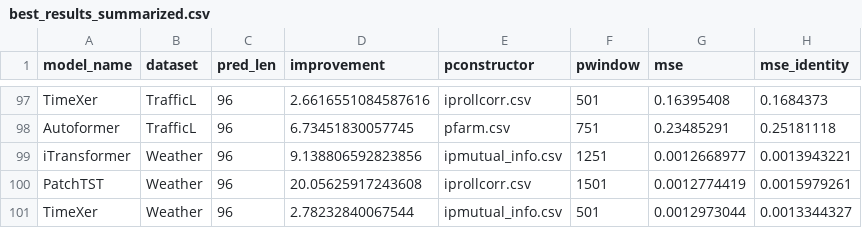
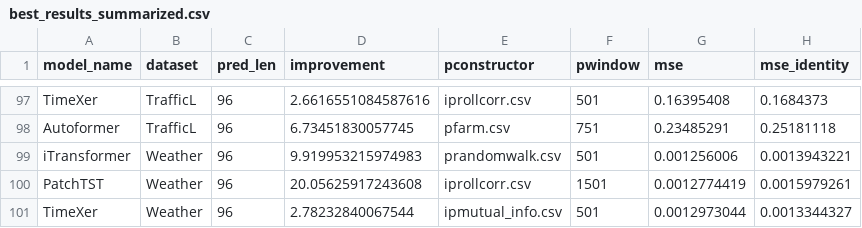
Before and after one commit to avilarenan/TSPindorama, a CSV file: best_results_summarized.csv, drawn as a sheet; only a part is shown, gaps mark what is left out; the diff covers the shown part only.

```diff
--- a/best_results_summarized.csv
+++ b/best_results_summarized.csv
@@ -98,3 +98,3 @@ TimeXer,TrafficL,96,2.6616551084587616,iprollcorr.csv,501,0.16395408,0.1684373
 Autoformer,TrafficL,96,6.73451830057745,pfarm.csv,751,0.23485291,0.25181118
-iTransformer,Weather,96,9.138806592823856,ipmutual_info.csv,1251,0.0012668977,0.0013943221
+iTransformer,Weather,96,9.919953215974983,prandomwalk.csv,501,0.001256006,0.0013943221
 PatchTST,Weather,96,20.05625917243608,iprollcorr.csv,1501,0.0012774419,0.0015979261
```
Also changed, not shown: 3 added rows, 3 removed rows and 4 edited cells elsewhere in this file, best_results_final_meta.csv, best_results_final_perf.csv, 13 other files.
